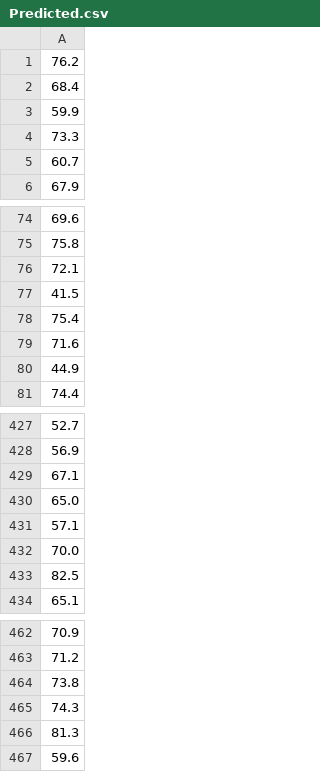
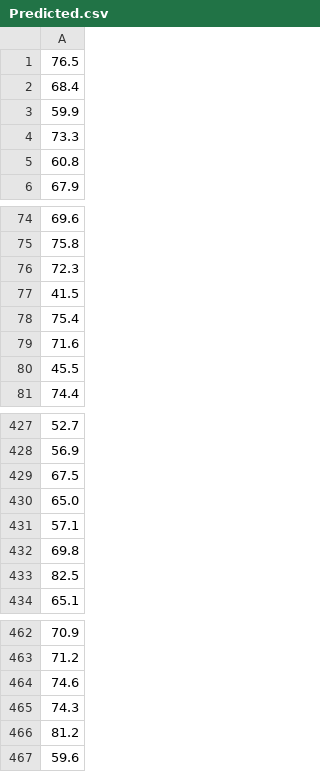
Before and after one commit to Shrayeshakukade/Life-Expectancy-Gradient-Descent, a CSV file: Predicted.csv, drawn as a sheet; only a part is shown, gaps mark what is left out; the diff covers the shown part only.

```diff
--- a/Predicted.csv
+++ b/Predicted.csv
@@ -1,2 +1,2 @@
-76.2
+76.5
 68.4
@@ -4,3 +4,3 @@
 73.3
-60.7
+60.8
 67.9
@@ -75,3 +75,3 @@
 75.8
-72.1
+72.3
 41.5
@@ -79,3 +79,3 @@
 71.6
-44.9
+45.5
 74.4
@@ -428,6 +428,6 @@
 56.9
-67.1
+67.5
 65.0
 57.1
-70.0
+69.8
 82.5
@@ -463,5 +463,5 @@
 71.2
-73.8
+74.6
 74.3
-81.3
+81.2
 59.6
```
Also changed, not shown: 16 added rows, 16 removed rows, 2 moved rows and 9 edited cells elsewhere in this file, 2 other files.
